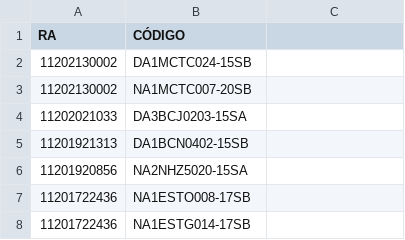
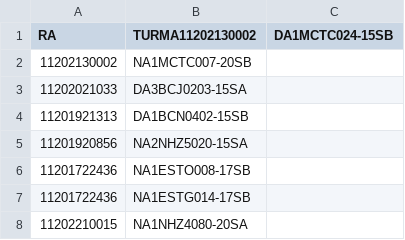
Before and after one commit to FabrizioRP/Projeto_CR, a CSV file: CSVs/2023_3_R.csv, drawn as a sheet; only a part is shown; the shorter side is filled out with more unchanged rows; the diff names each change by its address in the sheet, - before the commit and + after, or states it on an @@ line.

```diff
--- a/CSVs/2023_3_R.csv
+++ b/CSVs/2023_3_R.csv
-B1: CÓDIGO
+B1: TURMA11202130002
-C1: (empty)
+C1: DA1MCTC024-15SB
-row 2: 11202130002 | DA1MCTC024-15SB
```
Also changed, not shown: CSVs/2022_3_R.csv, CSVs/2023_1_R.csv, 6 other files.
